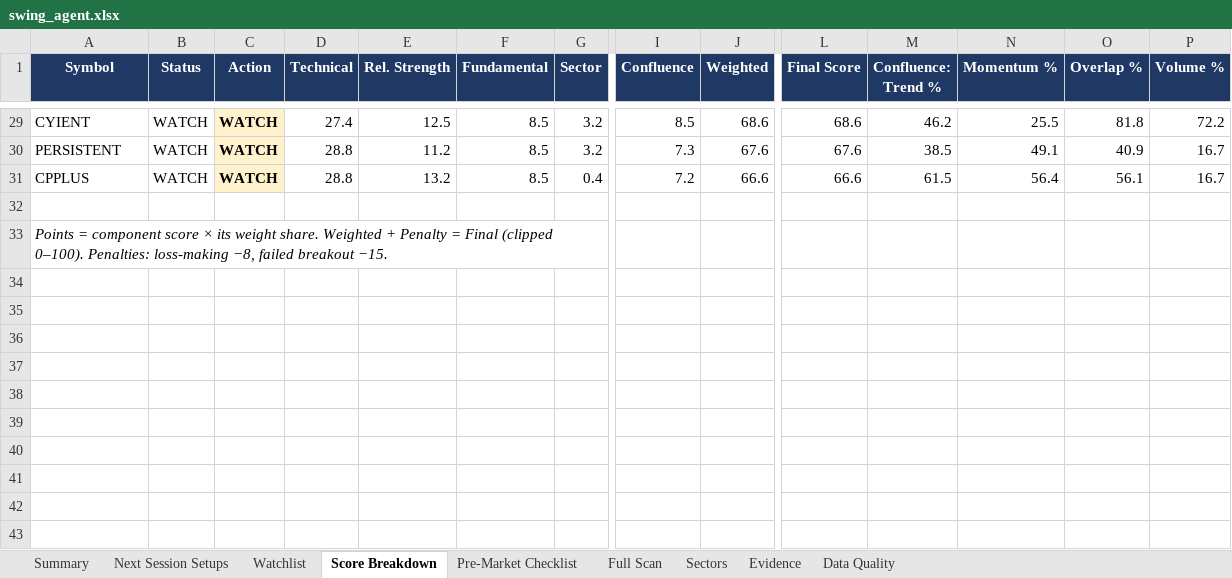
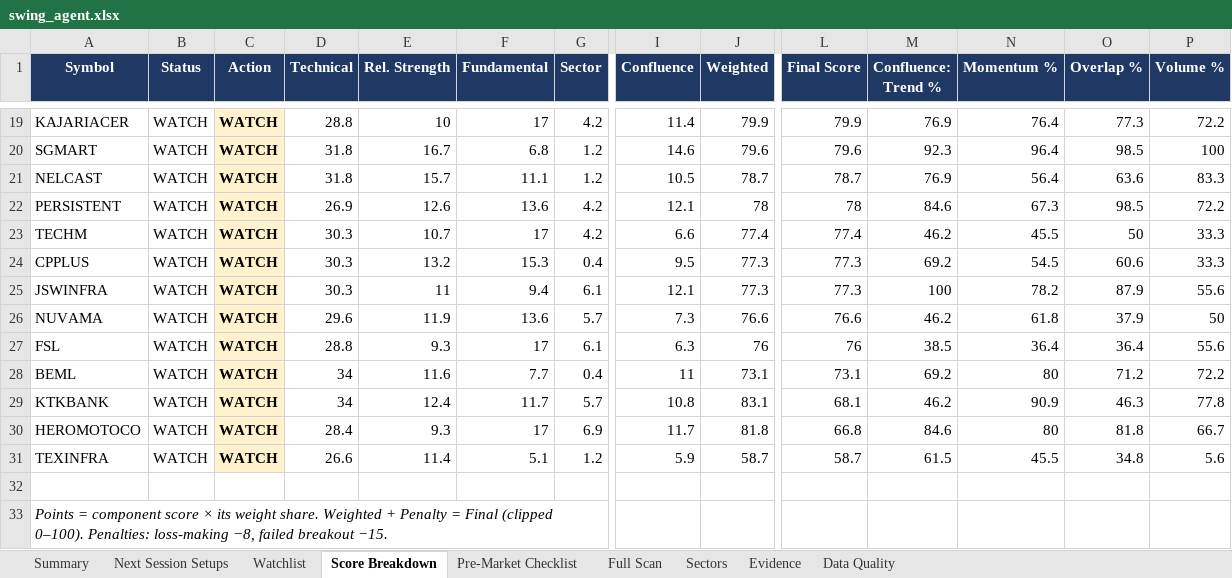
Before and after one commit to KGR1516/Srikanth-swing-trade-agent-fullnse-, an Excel workbook: data/output/swing_agent.xlsx, sheet Score Breakdown, drawn as a sheet; only a part is shown, gaps mark what is left out; values as stored, in another font and other column widths than the file's, no borders; conditional formats not drawn; removed rows and columns are numbered as before the commit, all else as after; rows hold the shown columns only; the diff covers the shown part only; the diff names each change by its address in the sheet, - before the commit and + after, or states it on an @@ line.

```diff
--- a/data/output/swing_agent.xlsx (sheet Score Breakdown)
+++ b/data/output/swing_agent.xlsx (sheet Score Breakdown)
-row 29: CYIENT | WATCH | WATCH | 27.4 | 12.5 | 8.5 | 3.2 | 8.5 | 68.6 | 68.6 | 46.2 | 25.5 | 81.8 | 72.2
+row 19: KAJARIACER | WATCH | WATCH | 28.8 | 10 | 17 | 4.2 | 11.4 | 79.9 | 79.9 | 76.9 | 76.4 | 77.3 | 72.2
+row 20: SGMART | WATCH | WATCH | 31.8 | 16.7 | 6.8 | 1.2 | 14.6 | 79.6 | 79.6 | 92.3 | 96.4 | 98.5 | 100
+row 21: NELCAST | WATCH | WATCH | 31.8 | 15.7 | 11.1 | 1.2 | 10.5 | 78.7 | 78.7 | 76.9 | 56.4 | 63.6 | 83.3
-D22 (Technical): 28.8
+D22 (Technical): 26.9
-E22 (Rel. Strength): 11.2
+E22 (Rel. Strength): 12.6
-F22 (Fundamental): 8.5
+F22 (Fundamental): 13.6
-G22 (Sector): 3.2
+G22 (Sector): 4.2
-I22 (Confluence): 7.3
+I22 (Confluence): 12.1
-J22 (Weighted): 67.6
+J22 (Weighted): 78
-L22 (Final Score): 67.6
+L22 (Final Score): 78
-M22 (Confluence: Trend %): 38.5
+M22 (Confluence: Trend %): 84.6
-N22 (Momentum %): 49.1
+N22 (Momentum %): 67.3
-O22 (Overlap %): 40.9
+O22 (Overlap %): 98.5
-P22 (Volume %): 16.7
+P22 (Volume %): 72.2
+row 23: TECHM | WATCH | WATCH | 30.3 | 10.7 | 17 | 4.2 | 6.6 | 77.4 | 77.4 | 46.2 | 45.5 | 50 | 33.3
-D24 (Technical): 28.8
+D24 (Technical): 30.3
-F24 (Fundamental): 8.5
+F24 (Fundamental): 15.3
-I24 (Confluence): 7.2
+I24 (Confluence): 9.5
-J24 (Weighted): 66.6
+J24 (Weighted): 77.3
-L24 (Final Score): 66.6
+L24 (Final Score): 77.3
-M24 (Confluence: Trend %): 61.5
+M24 (Confluence: Trend %): 69.2
-N24 (Momentum %): 56.4
+N24 (Momentum %): 54.5
-O24 (Overlap %): 56.1
+O24 (Overlap %): 60.6
-P24 (Volume %): 16.7
+P24 (Volume %): 33.3
+row 25: JSWINFRA | WATCH | WATCH | 30.3 | 11 | 9.4 | 6.1 | 12.1 | 77.3 | 77.3 | 100 | 78.2 | 87.9 | 55.6
+row 26: NUVAMA | WATCH | WATCH | 29.6 | 11.9 | 13.6 | 5.7 | 7.3 | 76.6 | 76.6 | 46.2 | 61.8 | 37.9 | 50
+row 27: FSL | WATCH | WATCH | 28.8 | 9.3 | 17 | 6.1 | 6.3 | 76 | 76 | 38.5 | 36.4 | 36.4 | 55.6
+row 28: BEML | WATCH | WATCH | 34 | 11.6 | 7.7 | 0.4 | 11 | 73.1 | 73.1 | 69.2 | 80 | 71.2 | 72.2
+row 29: KTKBANK | WATCH | WATCH | 34 | 12.4 | 11.7 | 5.7 | 10.8 | 83.1 | 68.1 | 46.2 | 90.9 | 46.3 | 77.8
+row 30: HEROMOTOCO | WATCH | WATCH | 28.4 | 9.3 | 17 | 6.9 | 11.7 | 81.8 | 66.8 | 84.6 | 80 | 81.8 | 66.7
+row 31: TEXINFRA | WATCH | WATCH | 26.6 | 11.4 | 5.1 | 1.2 | 5.9 | 58.7 | 58.7 | 61.5 | 45.5 | 34.8 | 5.6
```
Also changed, not shown: 10 added rows, 20 removed rows and 58 edited cells elsewhere in this sheet, sheet Full Scan, sheet Evidence, sheet Data Quality, sheet Watchlist, sheet Sectors, sheet Next Session Setups, 2 more sheets, 4 other files.
